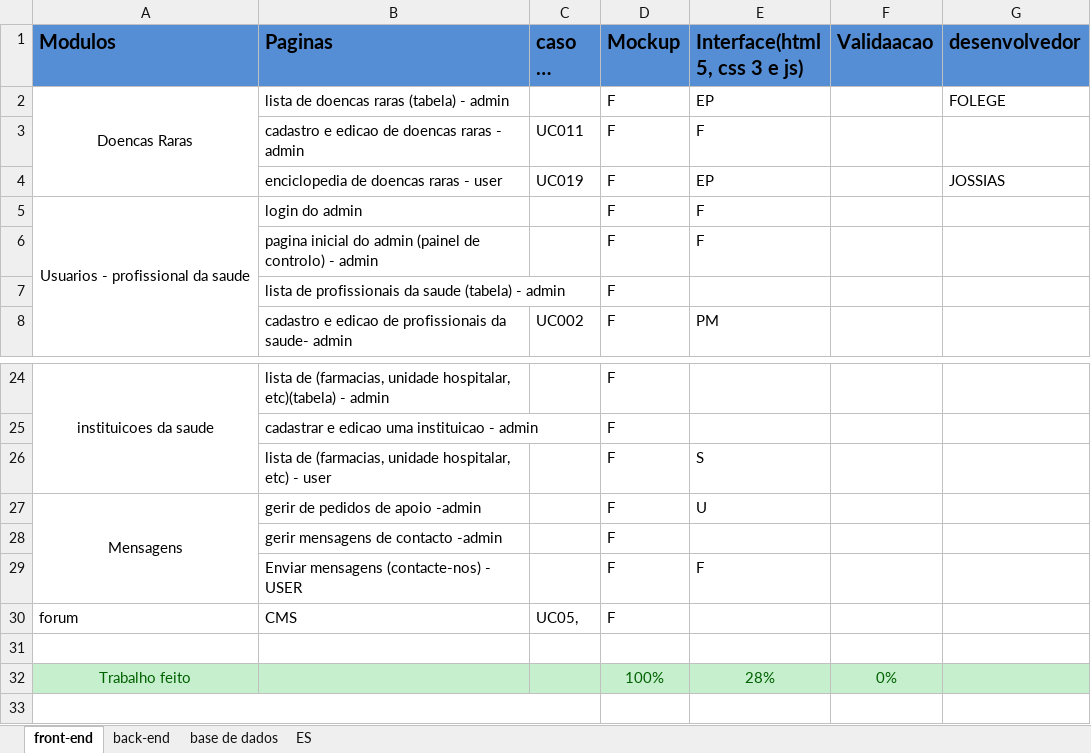
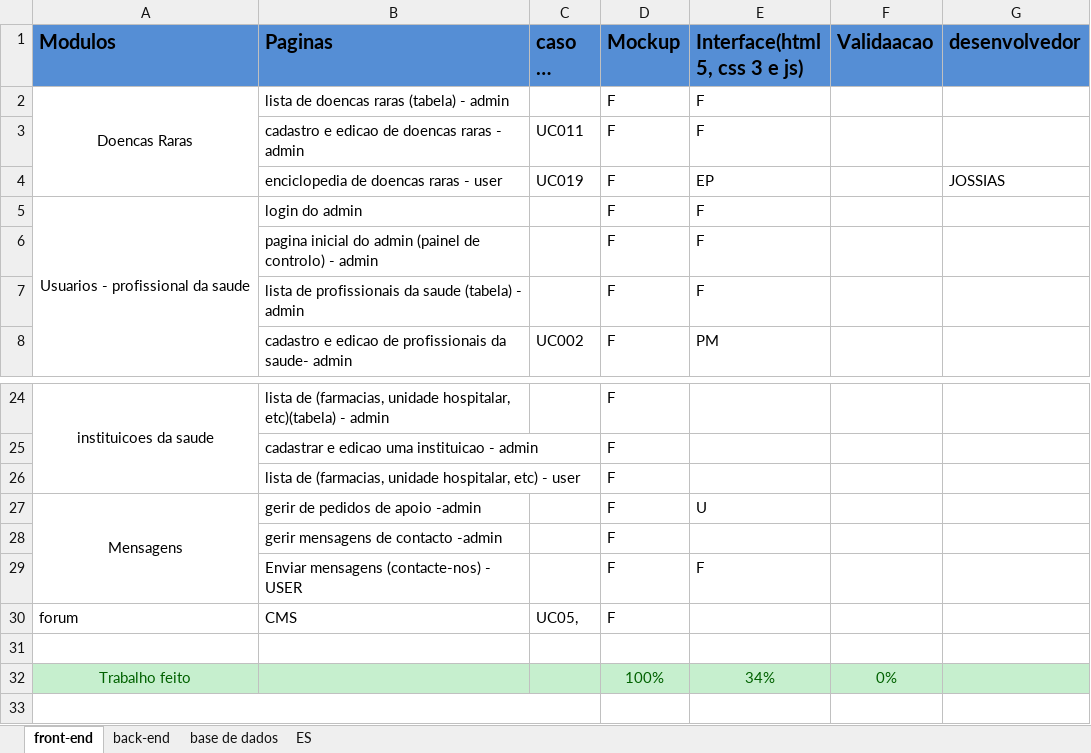
Before and after one commit to GabrielTimba/SAPDR, an Excel workbook: Modulos de actividades.xlsx, sheet front-end, drawn as a sheet; only a part is shown, gaps mark what is left out; long unchanged cells end in …; values as stored, in another font and other column widths than the file's, no borders; conditional formats not drawn; the diff names each change by its address in the sheet, - before the commit and + after, or states it on an @@ line.

Commit message:
Update Modulos de actividades.xlsx

```diff
--- a/Modulos de actividades.xlsx (sheet front-end)
+++ b/Modulos de actividades.xlsx (sheet front-end)
-E2 (Interface(html 5, css 3 e js)): EP
+E2 (Interface(html 5, css 3 e js)): F
-G2 (desenvolvedor): FOLEGE
+G2 (desenvolvedor): (empty)
-E7 (Interface(html 5, css 3 e js)): (empty)
+E7 (Interface(html 5, css 3 e js)): F
-E26 (Interface(html 5, css 3 e js)): S
+E26 (Interface(html 5, css 3 e js)): (empty)
-E32 (Interface(html 5, css 3 e js)): 28%
+E32 (Interface(html 5, css 3 e js)): 34%
```
